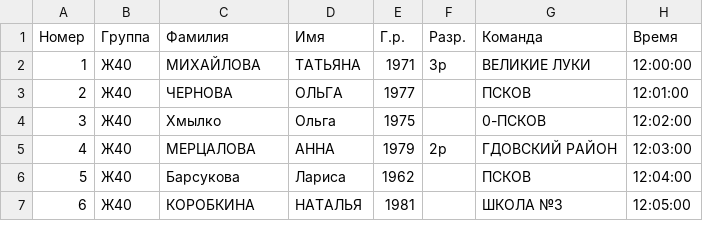
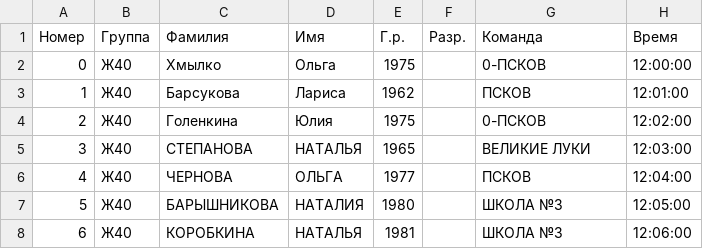
Before and after one commit to yaninalex2003/Sport-system, a CSV file: groups/Ж40.csv, drawn as a sheet; only a part is shown; the diff covers the shown part only.

```diff
--- a/groups/Ж40.csv
+++ b/groups/Ж40.csv
@@ -1,7 +1,8 @@
 Номер,Группа,Фамилия,Имя,Г.р.,Разр.,Команда,Время
-1,Ж40,МИХАЙЛОВА,ТАТЬЯНА,1971,3р,ВЕЛИКИЕ ЛУКИ,12:00:00
-2,Ж40,ЧЕРНОВА,ОЛЬГА,1977,,ПСКОВ,12:01:00
-3,Ж40,Хмылко,Ольга,1975,,0-ПСКОВ,12:02:00
-4,Ж40,МЕРЦАЛОВА,АННА,1979,2р,ГДОВСКИЙ РАЙОН,12:03:00
-5,Ж40,Барсукова,Лариса,1962,,ПСКОВ,12:04:00
-6,Ж40,КОРОБКИНА,НАТАЛЬЯ,1981,,ШКОЛА №3,12:05:00
+0,Ж40,Хмылко,Ольга,1975,,0-ПСКОВ,12:00:00
+1,Ж40,Барсукова,Лариса,1962,,ПСКОВ,12:01:00
+2,Ж40,Голенкина,Юлия,1975,,0-ПСКОВ,12:02:00
+3,Ж40,СТЕПАНОВА,НАТАЛЬЯ,1965,,ВЕЛИКИЕ ЛУКИ,12:03:00
+4,Ж40,ЧЕРНОВА,ОЛЬГА,1977,,ПСКОВ,12:04:00
+5,Ж40,БАРЫШНИКОВА,НАТАЛИЯ,1980,,ШКОЛА №3,12:05:00
+6,Ж40,КОРОБКИНА,НАТАЛЬЯ,1981,,ШКОЛА №3,12:06:00
```
Also changed, not shown: 1 removed row and 23 edited cells elsewhere in this file, groups/VIP.csv, groups/Ж10.csv, 19 other files.
